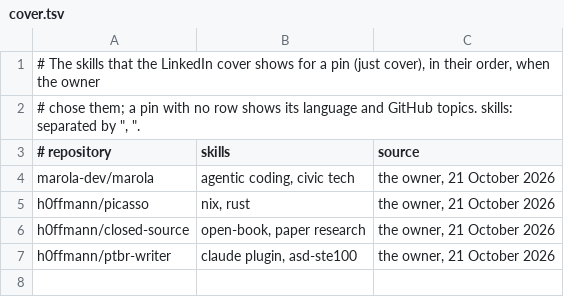
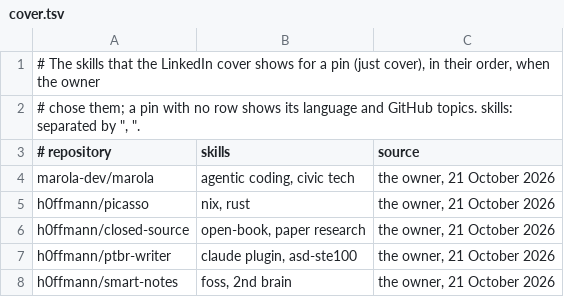
Before and after one commit to h0ffmann/h0ffmann, a TSV file: site/data/cover.tsv, drawn as a sheet; the diff names each change by its address in the sheet, - before the commit and + after, or states it on an @@ line.

```diff
--- a/site/data/cover.tsv
+++ b/site/data/cover.tsv
+row 8: h0ffmann/smart-notes | foss, 2nd brain | the owner, 21 October 2026
```
Also changed, not shown: 4 other files.
